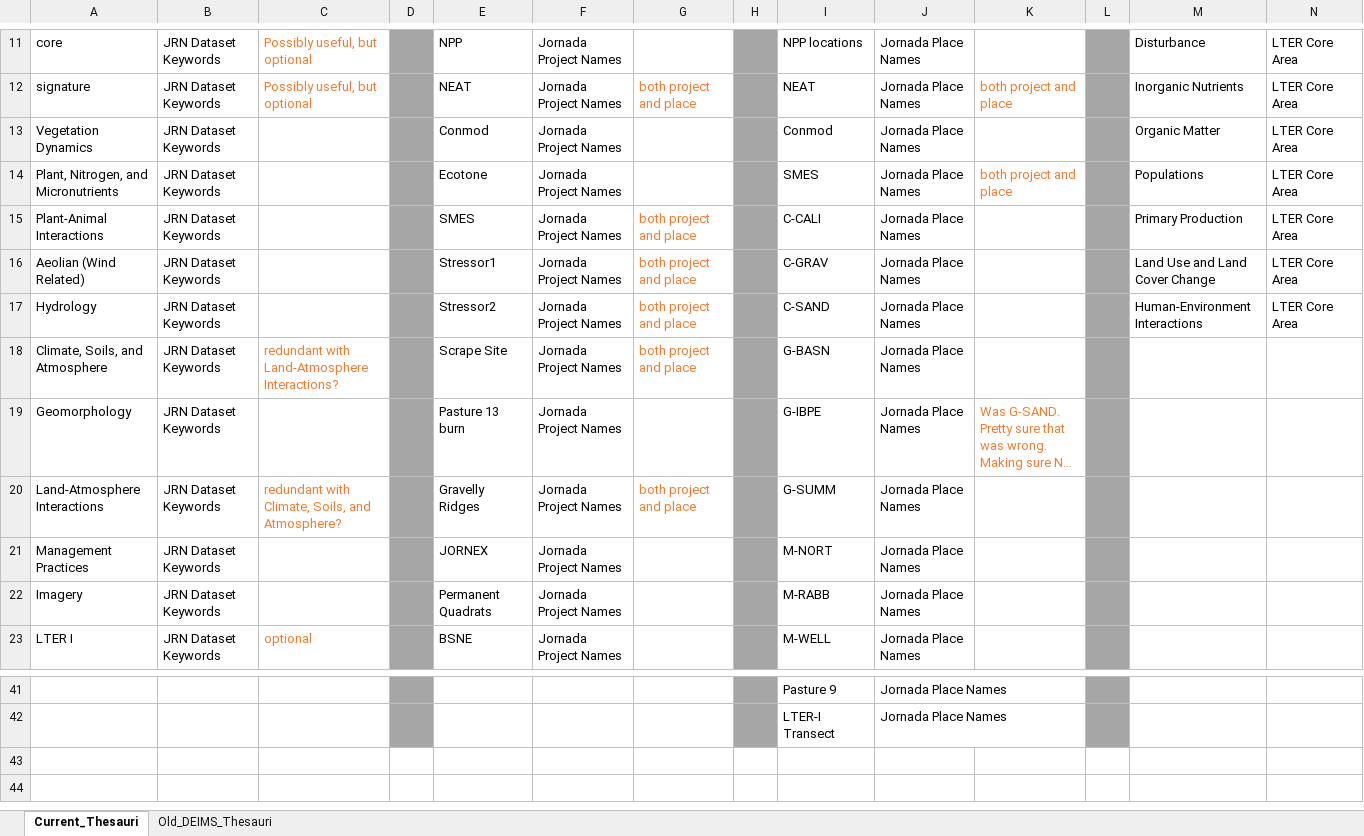
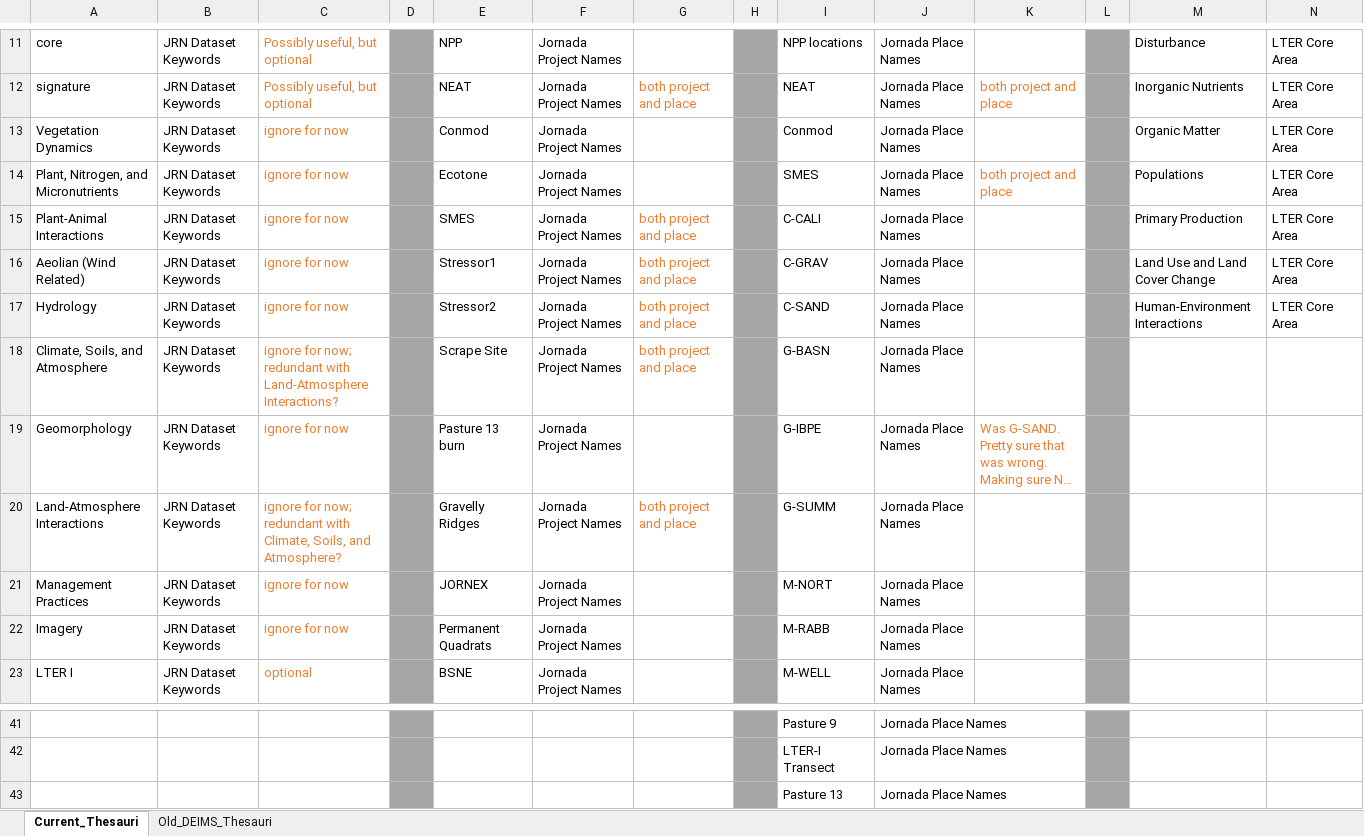
Before and after one commit to jornada-im/jrn_metadata, an Excel workbook: keyword_thesauri.xlsx, sheet Current_Thesauri, drawn as a sheet; only a part is shown, gaps mark what is left out; long unchanged cells end in …; values as stored, in another font and other column widths than the file's, no borders; rows hold the shown columns only; the diff names each change by its address in the sheet, - before the commit and + after, or states it on an @@ line.

Commit message:
fix something minor

```diff
--- a/keyword_thesauri.xlsx (sheet Current_Thesauri)
+++ b/keyword_thesauri.xlsx (sheet Current_Thesauri)
-C13:C17: (empty)
+C13:C17: ignore for now
-C18: redundant with…
+C18: ignore for now; redundant with…
-C19: (empty)
+C19: ignore for now
-C20: redundant with…
+C20: ignore for now; redundant with…
-C21:C22: (empty)
+C21:C22: ignore for now
+row 43:  |  |  |  |  |  |  |  | Pasture 13 | Jornada Place Names
```
